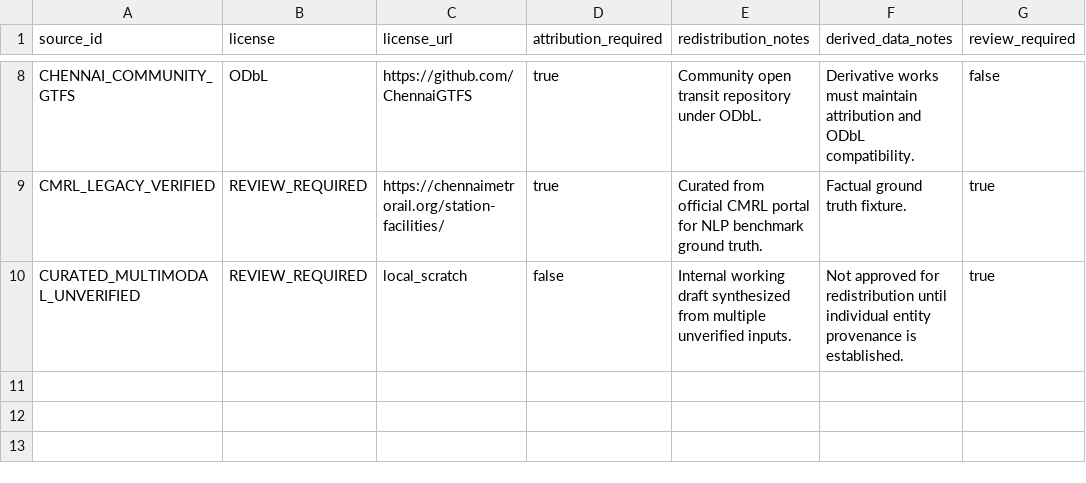
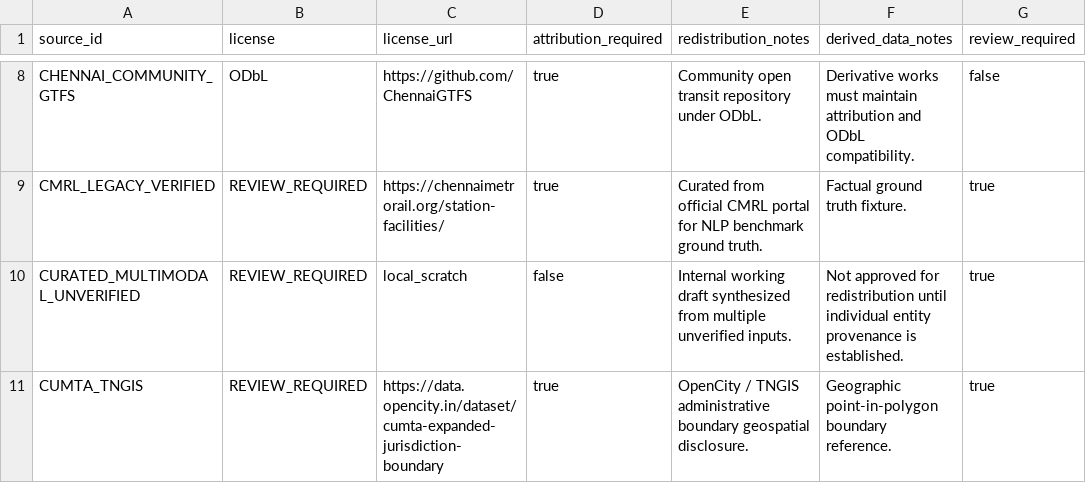
Before and after one commit to kaustubh-dot/nlp-transport-assistant, a CSV file: metadata/licenses.csv, drawn as a sheet; only a part is shown, gaps mark what is left out; the diff names each change by its address in the sheet, - before the commit and + after, or states it on an @@ line.

```diff
--- a/metadata/licenses.csv
+++ b/metadata/licenses.csv
+row 11: CUMTA_TNGIS | REVIEW_REQUIRED | https://data.opencity.in/dataset/cumta-expanded-jurisdiction-boundary | true | OpenCity / TNGIS administrative boundary geospatial disclosure. | Geographic point-in-polygon boundary reference. | true
```
Also changed, not shown: data/manual/landmark_priority/landmark_candidates.csv, data/normalized/places/normalized_places.csv, 34 other files.
